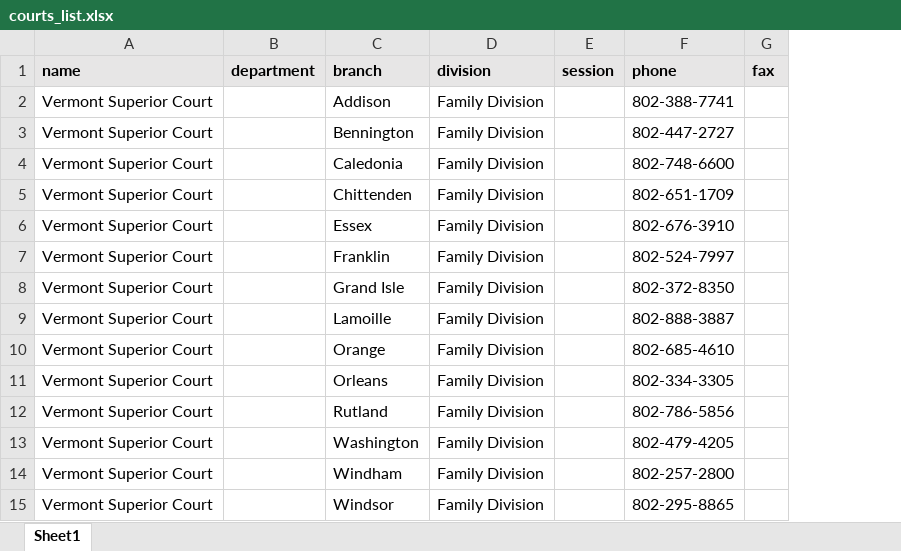
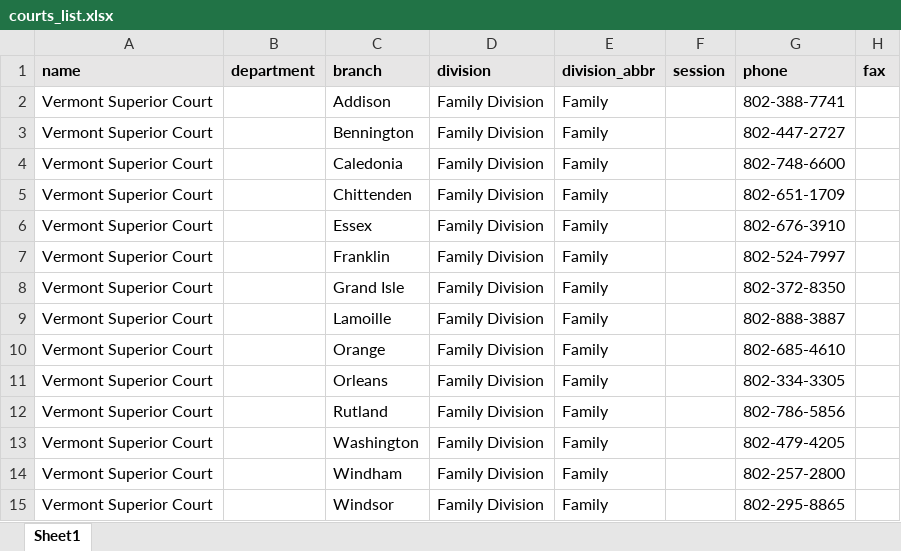
Before and after one commit to LSVermont/docassemble-VTSharedYMLFile, an Excel workbook: docassemble/VTSharedYMLFile/data/sources/courts_list.xlsx, sheet Sheet1, drawn as a sheet; only a part is shown; values as stored, in another font and other column widths than the file's, no borders; the diff names each change by its address in the sheet, - before the commit and + after, or states it on an @@ line.

Commit message:
added a column for division_abbr

```diff
--- a/docassemble/VTSharedYMLFile/data/sources/courts_list.xlsx (sheet Sheet1)
+++ b/docassemble/VTSharedYMLFile/data/sources/courts_list.xlsx (sheet Sheet1)
+column E (division_abbr), rows 2-15: all Family
```
Also changed, not shown: 1 other file.
